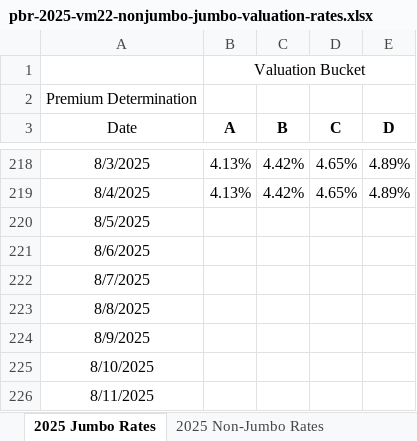
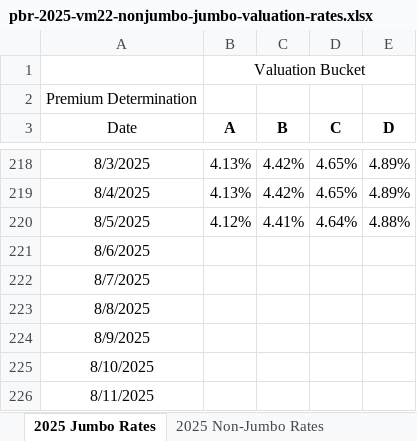
Before and after one commit to 5thgenfinance/5thgenfinance.github.io, an Excel workbook: docs/content_history/pbr-2025-vm22-nonjumbo-jumbo-valuation-rates.xlsx, sheet 2025 Jumbo Rates, drawn as a sheet; only a part is shown, gaps mark what is left out; values as stored, in another font and other column widths than the file's, no borders; the diff names each change by its address in the sheet, - before the commit and + after, or states it on an @@ line.

Commit message:
📊 Update NAIC content history - 2025-08-06

```diff
--- a/docs/content_history/pbr-2025-vm22-nonjumbo-jumbo-valuation-rates.xlsx (sheet 2025 Jumbo Rates)
+++ b/docs/content_history/pbr-2025-vm22-nonjumbo-jumbo-valuation-rates.xlsx (sheet 2025 Jumbo Rates)
-B220 (A): (empty)
+B220 (A): 4.12%
-C220 (B): (empty)
+C220 (B): 4.41%
-D220 (C): (empty)
+D220 (C): 4.64%
-E220 (D): (empty)
+E220 (D): 4.88%
```
Also changed, not shown: 1 other file.
